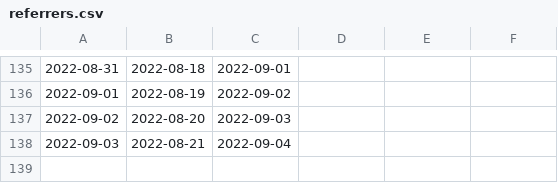
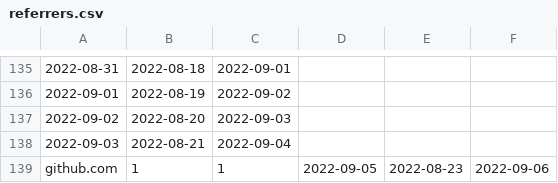
Before and after one commit to emitanaka/actions, a CSV file: data/referrers.csv, drawn as a sheet; only a part is shown, gaps mark what is left out; the diff names each change by its address in the sheet, - before the commit and + after, or states it on an @@ line.

```diff
--- a/data/referrers.csv
+++ b/data/referrers.csv
+row 139: github.com | 1 | 1 | 2022-09-05 | 2022-08-23 | 2022-09-06
```
Also changed, not shown: data/clones.csv, data/paths.csv, 3 other files.
